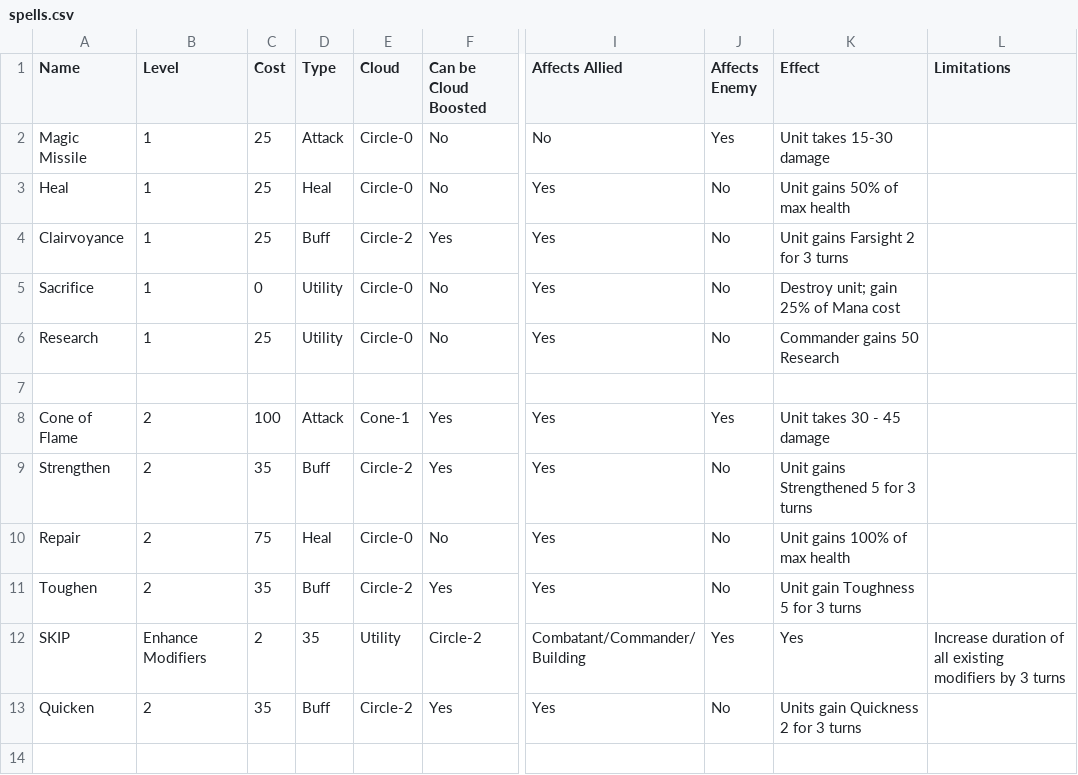
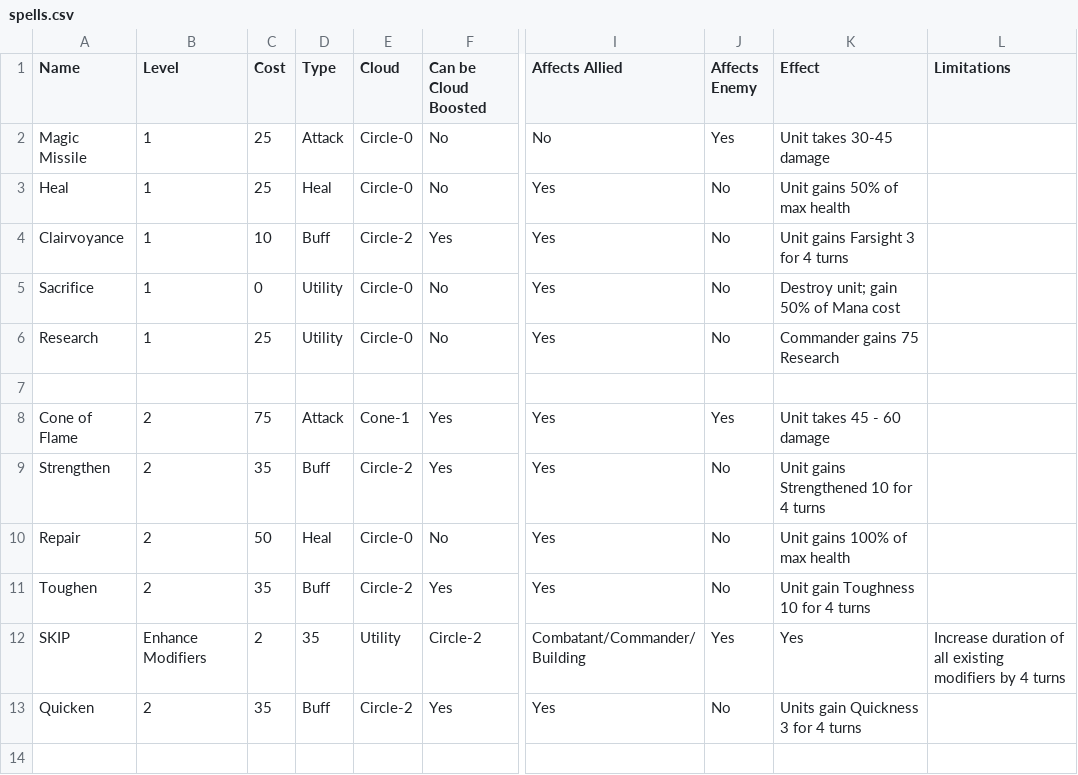
Before and after one commit to Mshnik/Fina, a CSV file: game/units/spells.csv, drawn as a sheet; only a part is shown, gaps mark what is left out; the diff covers the shown part only; the diff names each change by its address in the sheet, - before the commit and + after, or states it on an @@ line.

```diff
--- a/game/units/spells.csv
+++ b/game/units/spells.csv
-K2 (Effect): Unit takes 15-30 damage
+K2 (Effect): Unit takes 30-45 damage
-C4 (Cost): 25
+C4 (Cost): 10
-K4 (Effect): Unit gains Farsight 2 for 3 turns
+K4 (Effect): Unit gains Farsight 3 for 4 turns
-K5 (Effect): Destroy unit; gain 25% of Mana cost
+K5 (Effect): Destroy unit; gain 50% of Mana cost
-K6 (Effect): Commander gains 50 Research
+K6 (Effect): Commander gains 75 Research
-C8 (Cost): 100
+C8 (Cost): 75
-K8 (Effect): Unit takes 30 - 45 damage
+K8 (Effect): Unit takes 45 - 60 damage
-K9 (Effect): Unit gains Strengthened 5 for 3 turns
+K9 (Effect): Unit gains Strengthened 10 for 4 turns
-C10 (Cost): 75
+C10 (Cost): 50
-K11 (Effect): Unit gain Toughness 5 for 3 turns
+K11 (Effect): Unit gain Toughness 10 for 4 turns
-L12 (Limitations): …modifiers by 3 turns
+L12 (Limitations): …modifiers by 4 turns
-K13 (Effect): Units gain Quickness 2 for 3 turns
+K13 (Effect): Units gain Quickness 3 for 4 turns
```
Also changed, not shown: 15 edited cells elsewhere in this file, 4 other files.
